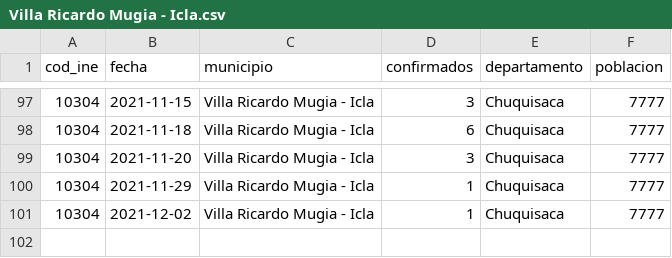
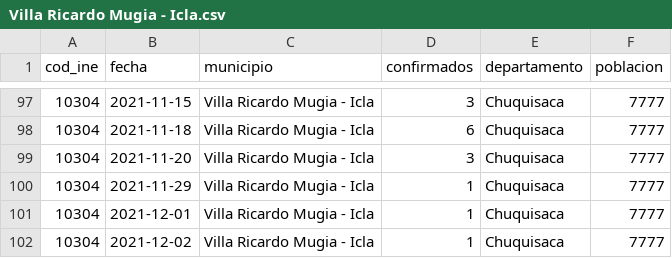
Before and after one commit to dquintani/covid, a CSV file: casos_municipios/Villa Ricardo Mugia - Icla.csv, drawn as a sheet; only a part is shown, gaps mark what is left out; the diff names each change by its address in the sheet, - before the commit and + after, or states it on an @@ line.

```diff
--- a/casos_municipios/Villa Ricardo Mugia - Icla.csv
+++ b/casos_municipios/Villa Ricardo Mugia - Icla.csv
+row 101: 10304 | 2021-12-01 | Villa Ricardo Mugia - Icla | 1 | Chuquisaca | 7777
```
Also changed, not shown: casos_municipios/Colcha "K".csv, casos_municipios/Cruz de Machacamarca.csv, 30 other files.
